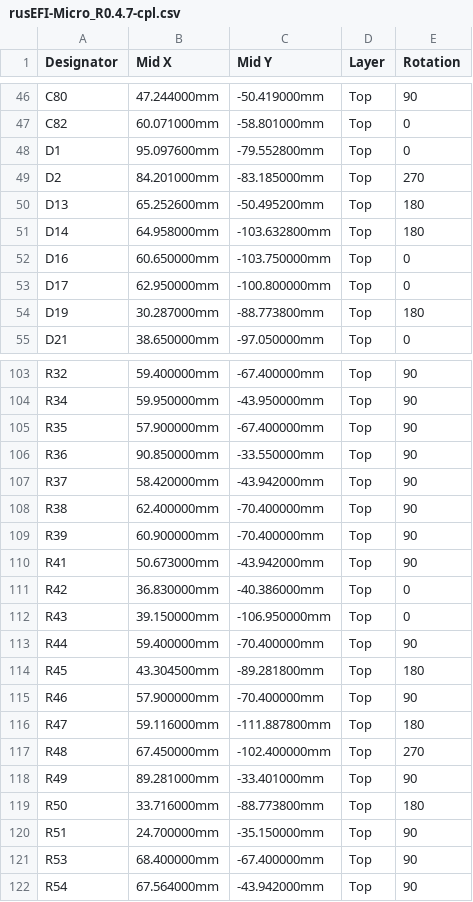
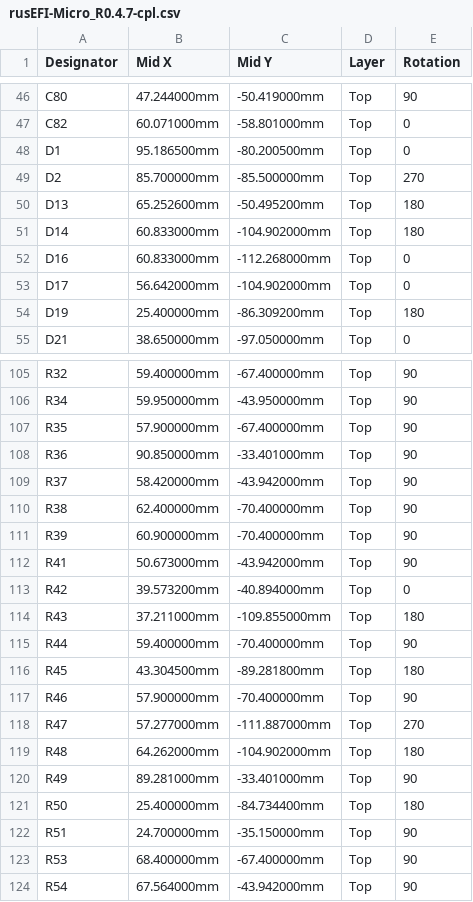
Before and after one commit to rusefi/hw_microRusEfi, a CSV file: gerbers/rusEFI-Micro_R0.4.7-cpl.csv, drawn as a sheet; only a part is shown, gaps mark what is left out; the diff covers the shown part only.

```diff
--- a/gerbers/rusEFI-Micro_R0.4.7-cpl.csv
+++ b/gerbers/rusEFI-Micro_R0.4.7-cpl.csv
@@ -47,9 +47,9 @@ C80,47.244000mm,-50.419000mm,Top,90
 C82,60.071000mm,-58.801000mm,Top,0
-D1,95.097600mm,-79.552800mm,Top,0
-D2,84.201000mm,-83.185000mm,Top,270
+D1,95.186500mm,-80.200500mm,Top,0
+D2,85.700000mm,-85.500000mm,Top,270
 D13,65.252600mm,-50.495200mm,Top,180
-D14,64.958000mm,-103.632800mm,Top,180
-D16,60.650000mm,-103.750000mm,Top,0
-D17,62.950000mm,-100.800000mm,Top,0
-D19,30.287000mm,-88.773800mm,Top,180
+D14,60.833000mm,-104.902000mm,Top,180
+D16,60.833000mm,-112.268000mm,Top,0
+D17,56.642000mm,-104.902000mm,Top,0
+D19,25.400000mm,-86.309200mm,Top,180
 D21,38.650000mm,-97.050000mm,Top,0
@@ -105,3 +107,3 @@ R34,59.950000mm,-43.950000mm,Top,90
 R35,57.900000mm,-67.400000mm,Top,90
-R36,90.850000mm,-33.550000mm,Top,90
+R36,90.850000mm,-33.401000mm,Top,90
 R37,58.420000mm,-43.942000mm,Top,90
@@ -110,4 +112,4 @@ R39,60.900000mm,-70.400000mm,Top,90
 R41,50.673000mm,-43.942000mm,Top,90
-R42,36.830000mm,-40.386000mm,Top,0
-R43,39.150000mm,-106.950000mm,Top,0
+R42,39.573200mm,-40.894000mm,Top,0
+R43,37.211000mm,-109.855000mm,Top,180
 R44,59.400000mm,-70.400000mm,Top,90
@@ -115,6 +117,6 @@ R45,43.304500mm,-89.281800mm,Top,180
 R46,57.900000mm,-70.400000mm,Top,90
-R47,59.116000mm,-111.887800mm,Top,180
-R48,67.450000mm,-102.400000mm,Top,270
+R47,57.277000mm,-111.887000mm,Top,270
+R48,64.262000mm,-104.902000mm,Top,180
 R49,89.281000mm,-33.401000mm,Top,90
-R50,33.716000mm,-88.773800mm,Top,180
+R50,25.400000mm,-84.734400mm,Top,180
 R51,24.700000mm,-35.150000mm,Top,90
```
Also changed, not shown: 3 added rows, 1 removed row and 35 edited cells elsewhere in this file, 1 other file.
